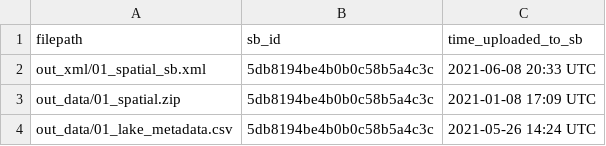
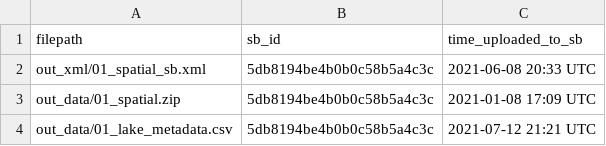
Before and after one commit to jordansread/hyperscales-data-release, a CSV file: log/01_spatial_sb_data.csv, drawn as a sheet.

```diff
--- a/log/01_spatial_sb_data.csv
+++ b/log/01_spatial_sb_data.csv
@@ -3,2 +3,2 @@ out_xml/01_spatial_sb.xml,5db8194be4b0b0c58b5a4c3c,2021-06-08 20:33 UTC
 out_data/01_spatial.zip,5db8194be4b0b0c58b5a4c3c,2021-01-08 17:09 UTC
-out_data/01_lake_metadata.csv,5db8194be4b0b0c58b5a4c3c,2021-05-26 14:24 UTC
+out_data/01_lake_metadata.csv,5db8194be4b0b0c58b5a4c3c,2021-07-12 21:21 UTC
```
Also changed, not shown: 1 other file.
